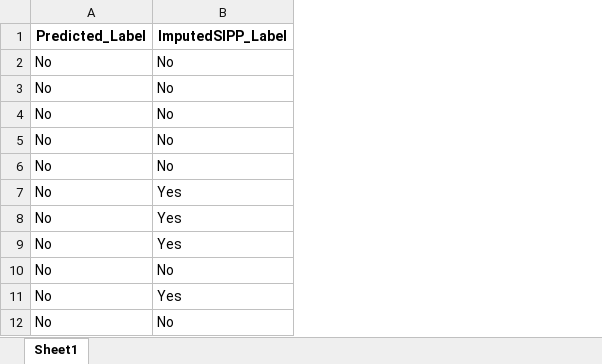
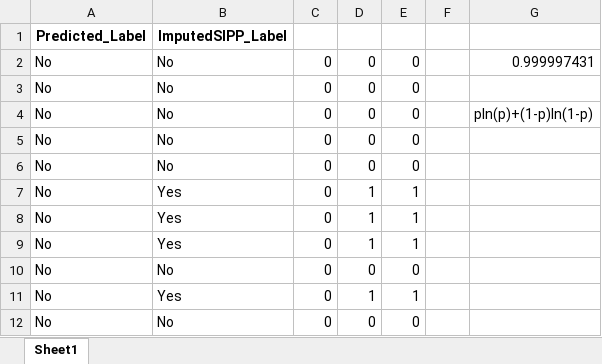
Before and after one commit to UjjayiniDas/LLM-NLPOR-Work, an Excel workbook: Predictions_QWEN0.5B/wave123_all_predictions/prefinetuned_predictions_imputedw123.xlsx, sheet Sheet1, drawn as a sheet; only a part is shown; values as stored, in another font and other column widths than the file's, no borders; the diff names each change by its address in the sheet, - before the commit and + after, or states it on an @@ line.

```diff
--- a/Predictions_QWEN0.5B/wave123_all_predictions/prefinetuned_predictions_imputedw123.xlsx (sheet Sheet1)
+++ b/Predictions_QWEN0.5B/wave123_all_predictions/prefinetuned_predictions_imputedw123.xlsx (sheet Sheet1)
+column C, rows 2-12: all 0
+column D, rows 2-12: 0 | 0 | 0 | 0 | 0 | 1 | 1 | 1 | 0 | 1 | 0
+column E, rows 2-12: 0 | 0 | 0 | 0 | 0 | 1 | 1 | 1 | 0 | 1 | 0
+column F, empty
+column G, rows 2-4: 0.999997431 |  | pln(p)+(1-p)ln(1-p)
```
Also changed, not shown: Predictions_QWEN0.5B/wave1234_all_predictions/finetuned_predictions_nonimputedw1234.xlsx, Predictions_QWEN0.5B/wave1234_all_predictions/prefinetuned_predictions_nonimputedw1234.xlsx, 4 other files.
